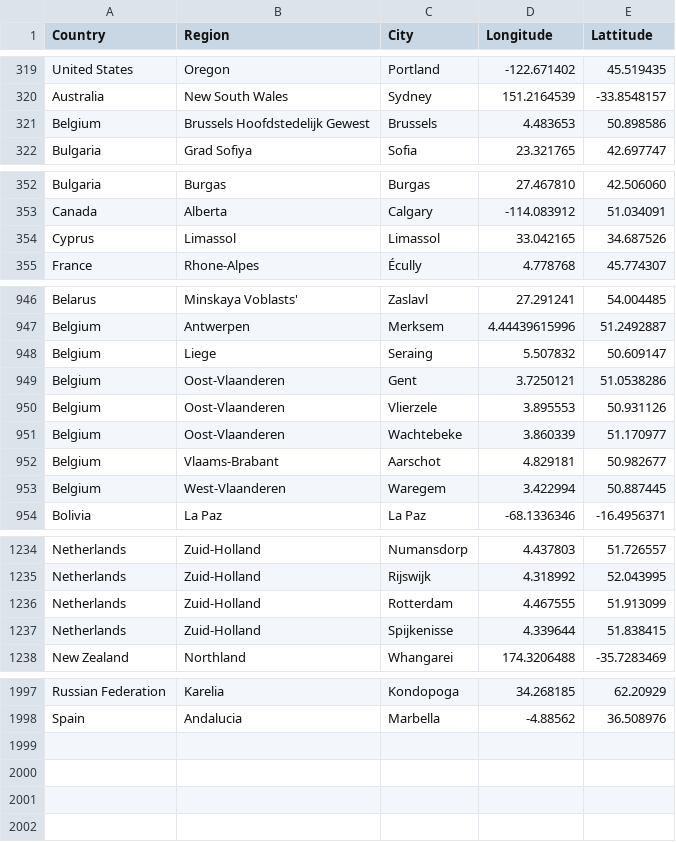
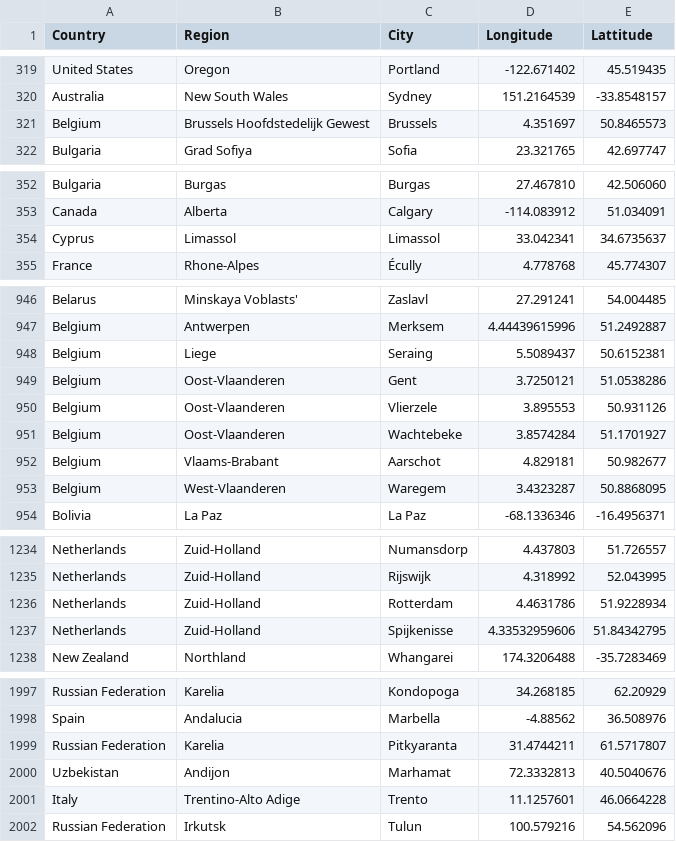
Before and after one commit to lyokha/statcounter-utils, a CSV file: geocode.csv, drawn as a sheet; only a part is shown, gaps mark what is left out; the diff covers the shown part only.

Commit message:
geocodes updated

```diff
--- a/geocode.csv
+++ b/geocode.csv
@@ -320,3 +320,3 @@ United States;Oregon;Portland;-122.671402;45.519435
 Australia;New South Wales;Sydney;151.2164539; -33.8548157
-Belgium;Brussels Hoofdstedelijk Gewest;Brussels;4.483653;50.898586
+Belgium;Brussels Hoofdstedelijk Gewest;Brussels;4.351697;50.8465573
 Bulgaria;Grad Sofiya;Sofia;23.321765;42.697747
@@ -353,3 +353,3 @@ Bulgaria;Burgas;Burgas;27.467810;42.506060
 Canada;Alberta;Calgary;-114.083912;51.034091
-Cyprus;Limassol;Limassol;33.042165;34.687526
+Cyprus;Limassol;Limassol;33.042341;34.6735637
 France;Rhone-Alpes;Écully;4.778768;45.774307
@@ -947,8 +947,8 @@ Belarus;Minskaya Voblasts';Zaslavl;27.291241;54.004485
 Belgium;Antwerpen;Merksem;4.44439615996;51.2492887
-Belgium;Liege;Seraing;5.507832;50.609147
+Belgium;Liege;Seraing;5.5089437;50.6152381
 Belgium;Oost-Vlaanderen;Gent;3.7250121;51.0538286
 Belgium;Oost-Vlaanderen;Vlierzele;3.895553;50.931126
-Belgium;Oost-Vlaanderen;Wachtebeke;3.860339;51.170977
+Belgium;Oost-Vlaanderen;Wachtebeke;3.8574284;51.1701927
 Belgium;Vlaams-Brabant;Aarschot;4.829181;50.982677
-Belgium;West-Vlaanderen;Waregem;3.422994;50.887445
+Belgium;West-Vlaanderen;Waregem;3.4323287;50.8868095
 Bolivia;La Paz;La Paz;-68.1336346;-16.4956371
@@ -1235,4 +1235,4 @@ Netherlands;Zuid-Holland;Numansdorp;4.437803;51.726557
 Netherlands;Zuid-Holland;Rijswijk;4.318992;52.043995
-Netherlands;Zuid-Holland;Rotterdam;4.467555;51.913099
-Netherlands;Zuid-Holland;Spijkenisse;4.339644;51.838415
+Netherlands;Zuid-Holland;Rotterdam;4.4631786;51.9228934
+Netherlands;Zuid-Holland;Spijkenisse;4.33532959606;51.84342795
 New Zealand;Northland;Whangarei;174.3206488;-35.7283469
@@ -1998 +1998,5 @@ Russian Federation;Karelia;Kondopoga;34.268185;62.20929
 Spain;Andalucia;Marbella;-4.88562;36.508976
+Russian Federation;Karelia;Pitkyaranta;31.4744211;61.5717807
+Uzbekistan;Andijon;Marhamat;72.3332813;40.5040676
+Italy;Trentino-Alto Adige;Trento;11.1257601;46.0664228
+Russian Federation;Irkutsk;Tulun;100.579216;54.562096
```
Also changed, not shown: 8 edited cells elsewhere in this file.
